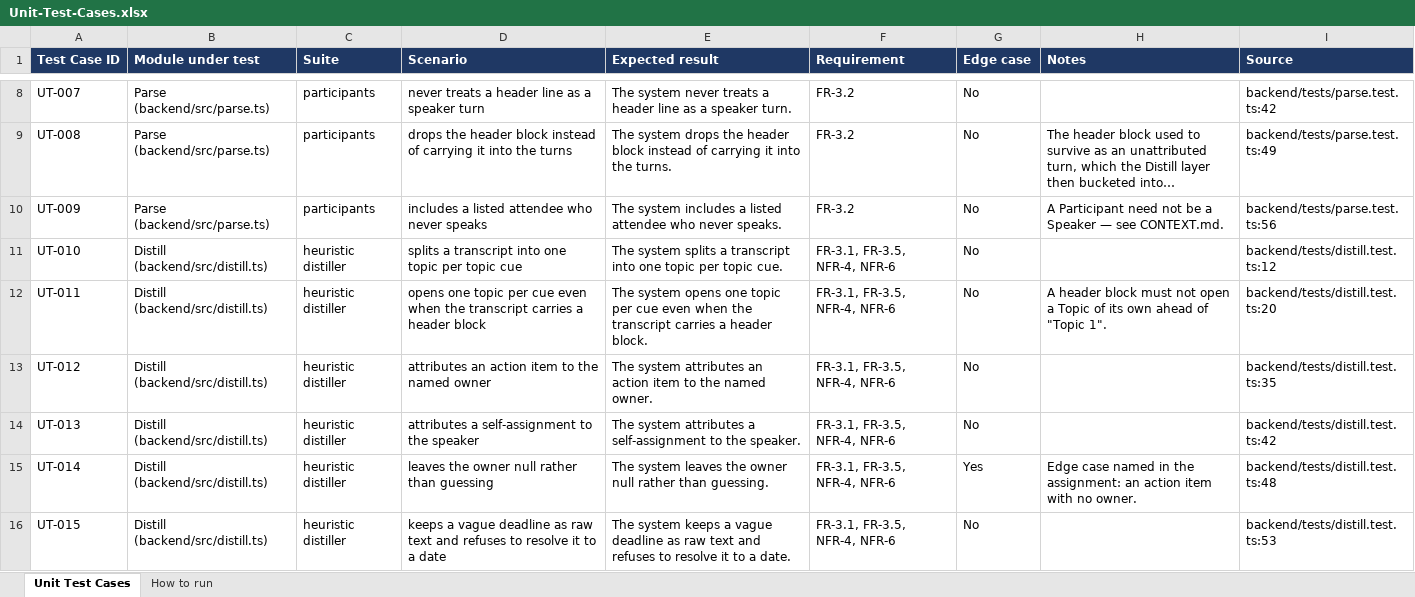
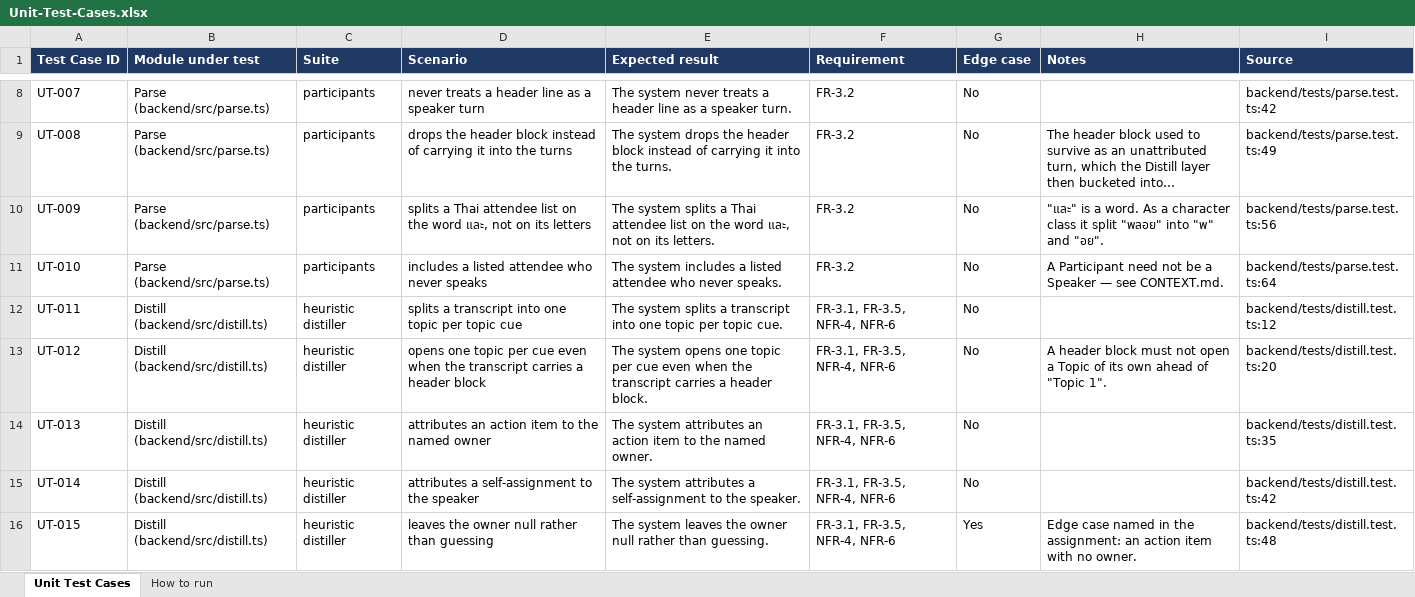
Before and after one commit to thanathe/meeting-note, an Excel workbook: docs/generated/Unit-Test-Cases.xlsx, sheet Unit Test Cases, drawn as a sheet; only a part is shown, gaps mark what is left out; long unchanged cells end in …; values as stored, in another font and other column widths than the file's, no borders; the diff covers the shown part only; the diff names each change by its address in the sheet, - before the commit and + after, or states it on an @@ line.

Commit message:
Fix two Thai-language extraction bugs found by running the samples
Both were regex mistakes that unit tests never reached, and both produced
wrong output on 03-standup-th.txt:

- readMeta split the attendee list on [,、และ]. "และ" in a character class is
  three separate characters, so the ล inside "พลอย" was a delimiter: three
  Thai attendees came out as six entries including "พ", "อย" and "อรรถพ".
  Split on the word instead.

- The owner pattern for ฝาก / มอบหมายให้ captured `คุณ?`, which makes only the
  ณ optional — so it matched "คุณสมชาย" but never a bare Thai name. "ฝาก
  อรรถพล ช่วยเช็ค config" lost its owner and was reported as unowned.

Three regression tests, one per behaviour plus the honorific case that already
worked, so neither pattern can quietly revert.

Documents regenerated (34 unit cases). CLAUDE.md and the README revision log
gain the note that regenerating always restamps an embedded timestamp, so the
files show as modified even when the content is identical.

```diff
--- a/docs/generated/Unit-Test-Cases.xlsx (sheet Unit Test Cases)
+++ b/docs/generated/Unit-Test-Cases.xlsx (sheet Unit Test Cases)
-D10 (Scenario): includes a listed attendee who never speaks
+D10 (Scenario): splits a Thai attendee list on the word และ, not on its letters
-E10 (Expected result): The system includes a listed attendee who never speaks.
+E10 (Expected result): The system splits a Thai attendee list on the word และ, not on its letters.
-H10 (Notes): A Participant need not be a Speaker — see CONTEXT.md.
+H10 (Notes): "และ" is a word. As a character class it split "พลอย" into "พ" and "อย".
-B11 (Module under test): Distill (backend/src/distill.ts)
+B11 (Module under test): Parse (backend/src/parse.ts)
-C11 (Suite): heuristic distiller
+C11 (Suite): participants
-D11 (Scenario): splits a transcript into one topic per topic cue
+D11 (Scenario): includes a listed attendee who never speaks
-E11 (Expected result): The system splits a transcript into one topic per topic cue.
+E11 (Expected result): The system includes a listed attendee who never speaks.
-F11 (Requirement): FR-3.1, FR-3.5, NFR-4, NFR-6
+F11 (Requirement): FR-3.2
-H11 (Notes): (empty)
+H11 (Notes): A Participant need not be a Speaker — see CONTEXT.md.
-I11 (Source): backend/tests/distill.test.ts:12
+I11 (Source): backend/tests/parse.test.ts:64
-D12 (Scenario): opens one topic per cue even when the transcript carries a header block
+D12 (Scenario): splits a transcript into one topic per topic cue
-E12 (Expected result): The system opens one topic per cue even when the transcript carries a header block.
+E12 (Expected result): The system splits a transcript into one topic per topic cue.
-H12 (Notes): A header block must not open a Topic of its own ahead of "Topic 1".
+H12 (Notes): (empty)
-I12 (Source): backend/tests/distill.test.ts:20
+I12 (Source): backend/tests/distill.test.ts:12
-D13 (Scenario): attributes an action item to the named owner
+D13 (Scenario): opens one topic per cue even when the transcript carries a header block
-E13 (Expected result): The system attributes an action item to the named owner.
+E13 (Expected result): The system opens one topic per cue even when the transcript carries a header block.
-H13 (Notes): (empty)
+H13 (Notes): A header block must not open a Topic of its own ahead of "Topic 1".
-I13 (Source): backend/tests/distill.test.ts:35
+I13 (Source): backend/tests/distill.test.ts:20
-D14 (Scenario): attributes a self-assignment to the speaker
+D14 (Scenario): attributes an action item to the named owner
-E14 (Expected result): …system attributes a self-assignment to the speaker.
+E14 (Expected result): …system attributes an action item to the named owner.
-I14 (Source): backend/tests/distill.test.ts:42
+I14 (Source): backend/tests/distill.test.ts:35
-D15 (Scenario): leaves the owner null rather than guessing
+D15 (Scenario): attributes a self-assignment to the speaker
-E15 (Expected result): The system leaves the owner null rather than guessing.
+E15 (Expected result): The system attributes a self-assignment to the speaker.
-G15 (Edge case): Yes
+G15 (Edge case): No
-H15 (Notes): Edge case named in the assignment: an action item with no owner.
+H15 (Notes): (empty)
-I15 (Source): backend/tests/distill.test.ts:48
+I15 (Source): backend/tests/distill.test.ts:42
-D16 (Scenario): keeps a vague deadline as raw text and refuses to resolve it to a date
+D16 (Scenario): leaves the owner null rather than guessing
-E16 (Expected result): The system keeps a vague deadline as raw text and refuses to resolve it to a date.
+E16 (Expected result): The system leaves the owner null rather than guessing.
-G16 (Edge case): No
+G16 (Edge case): Yes
-H16 (Notes): (empty)
+H16 (Notes): Edge case named in the assignment: an action item with no owner.
-I16 (Source): backend/tests/distill.test.ts:53
+I16 (Source): backend/tests/distill.test.ts:48
```
Also changed, not shown: 3 added rows and 71 edited cells elsewhere in this sheet, sheet How to run, docs/generated/SIT-UAT-Test-Cases.xlsx, 7 other files.
